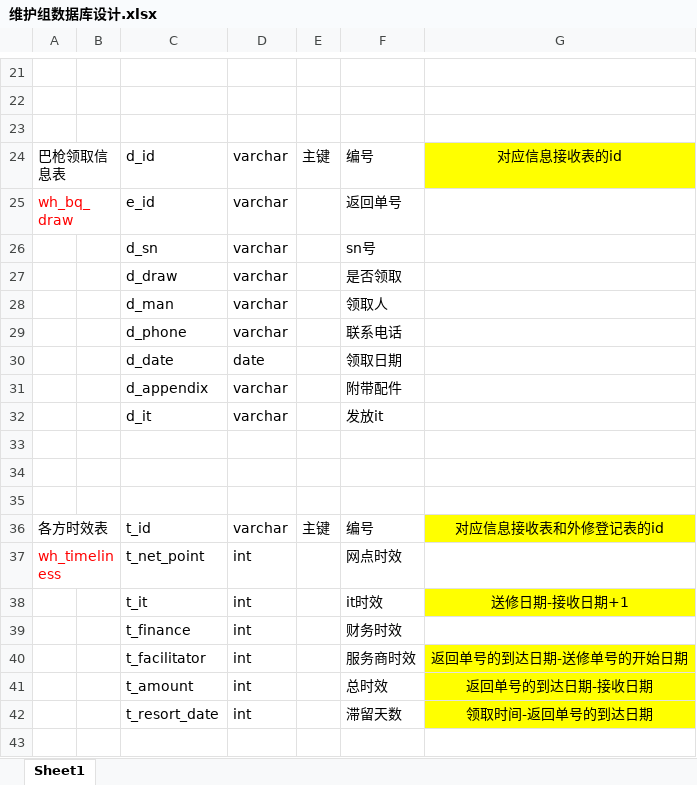
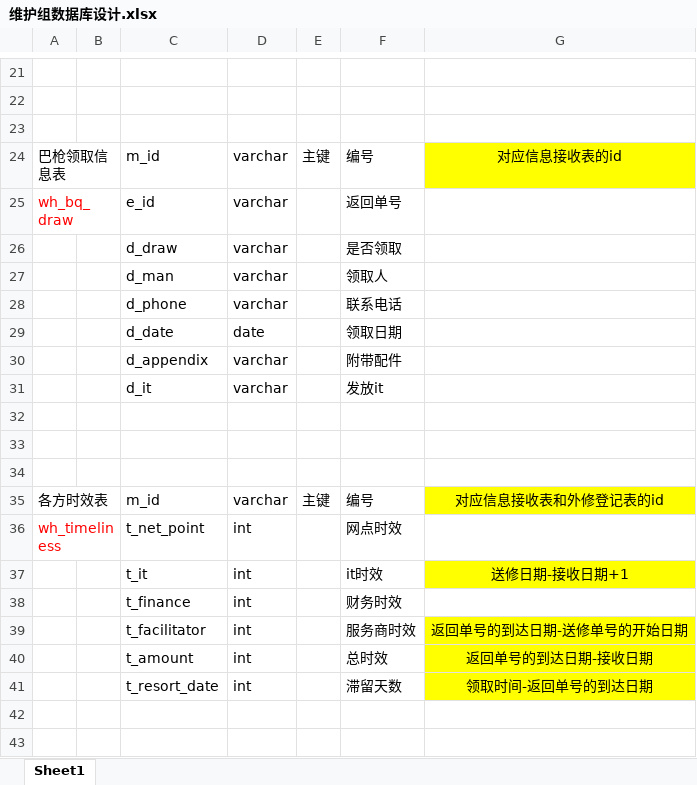
Before and after one commit to SmartDoublewood/IT_BDM_Documents, an Excel workbook: 维护组/维护组数据库设计.xlsx, sheet Sheet1, drawn as a sheet; only a part is shown, gaps mark what is left out; the shorter side is filled out with more unchanged rows; values as stored, in another font and other column widths than the file's, no borders; removed rows and columns are numbered as before the commit, all else as after; the diff names each change by its address in the sheet, - before the commit and + after, or states it on an @@ line.

Commit message:
《维护组数据库》更新：对网点巴枪维修的几张表进行了修改;新增缓存表。——张顺
Signed-off-by: ZS1994 <1217360619@qq.com>

```diff
--- a/维护组/维护组数据库设计.xlsx (sheet Sheet1)
+++ b/维护组/维护组数据库设计.xlsx (sheet Sheet1)
-C24: d_id
+C24: m_id
-row 26:  |  | d_sn | varchar |  | sn号
-C35: t_id
+C35: m_id
```
Also changed, not shown: 1 other file.
